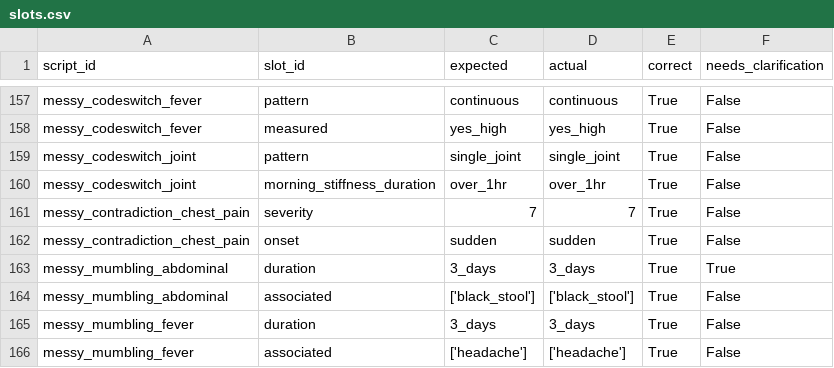
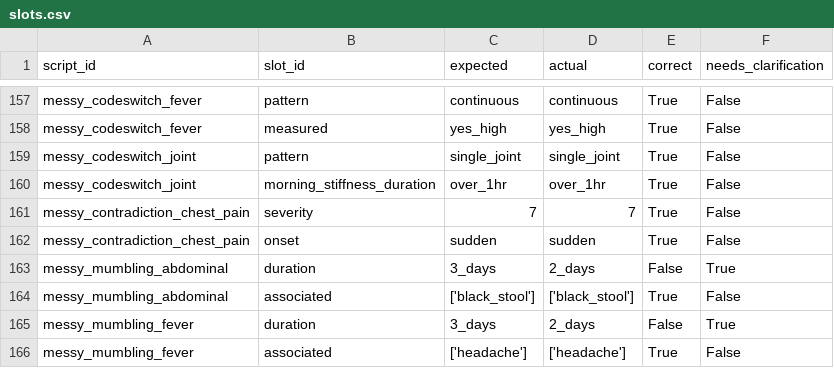
Before and after one commit to Code-Smokker/CareFlow, a CSV file: eval/report/slots.csv, drawn as a sheet; only a part is shown, gaps mark what is left out.

```diff
--- a/eval/report/slots.csv
+++ b/eval/report/slots.csv
@@ -162,5 +162,5 @@ messy_contradiction_chest_pain,severity,7,7,True,False
 messy_contradiction_chest_pain,onset,sudden,sudden,True,False
-messy_mumbling_abdominal,duration,3_days,3_days,True,True
+messy_mumbling_abdominal,duration,3_days,2_days,False,True
 messy_mumbling_abdominal,associated,['black_stool'],['black_stool'],True,False
-messy_mumbling_fever,duration,3_days,3_days,True,False
+messy_mumbling_fever,duration,3_days,2_days,False,True
 messy_mumbling_fever,associated,['headache'],['headache'],True,False
```
Also changed, not shown: 1 other file.
